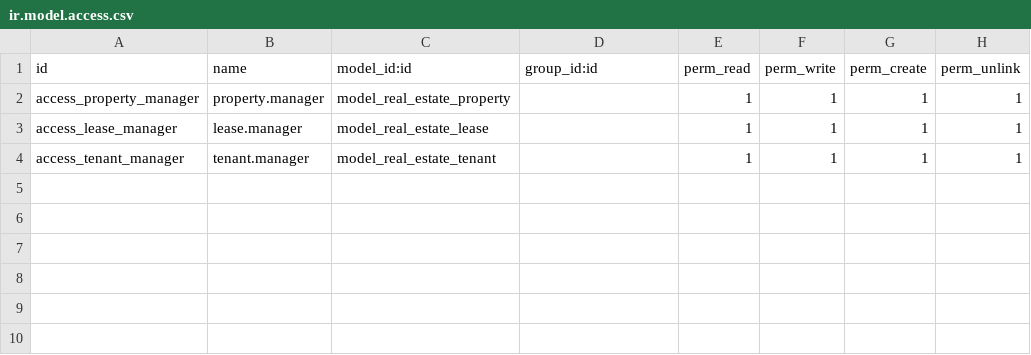
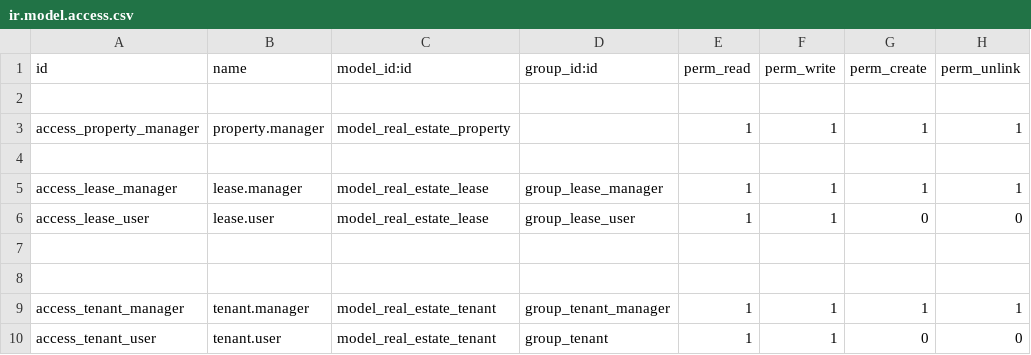
Before and after one commit to codebyhussein/real_estate_project, a CSV file: real_estate/security/ir.model.access.csv, drawn as a sheet.

Commit message:
Update access rights for lease and tenant management: assign appropriate groups to models in ir.model.access.csv

```diff
--- a/real_estate/security/ir.model.access.csv
+++ b/real_estate/security/ir.model.access.csv
@@ -1,4 +1,10 @@
 id,name,model_id:id,group_id:id,perm_read,perm_write,perm_create,perm_unlink
+
 access_property_manager,property.manager,model_real_estate_property,,1,1,1,1
-access_lease_manager,lease.manager,model_real_estate_lease,,1,1,1,1
-access_tenant_manager,tenant.manager,model_real_estate_tenant,,1,1,1,1
+
+access_lease_manager,lease.manager,model_real_estate_lease,group_lease_manager,1,1,1,1
+access_lease_user,lease.user,model_real_estate_lease,group_lease_user,1,1,0,0
+
+
+access_tenant_manager,tenant.manager,model_real_estate_tenant,group_tenant_manager,1,1,1,1
+access_tenant_user,tenant.user,model_real_estate_tenant,group_tenant,1,1,0,0
```
